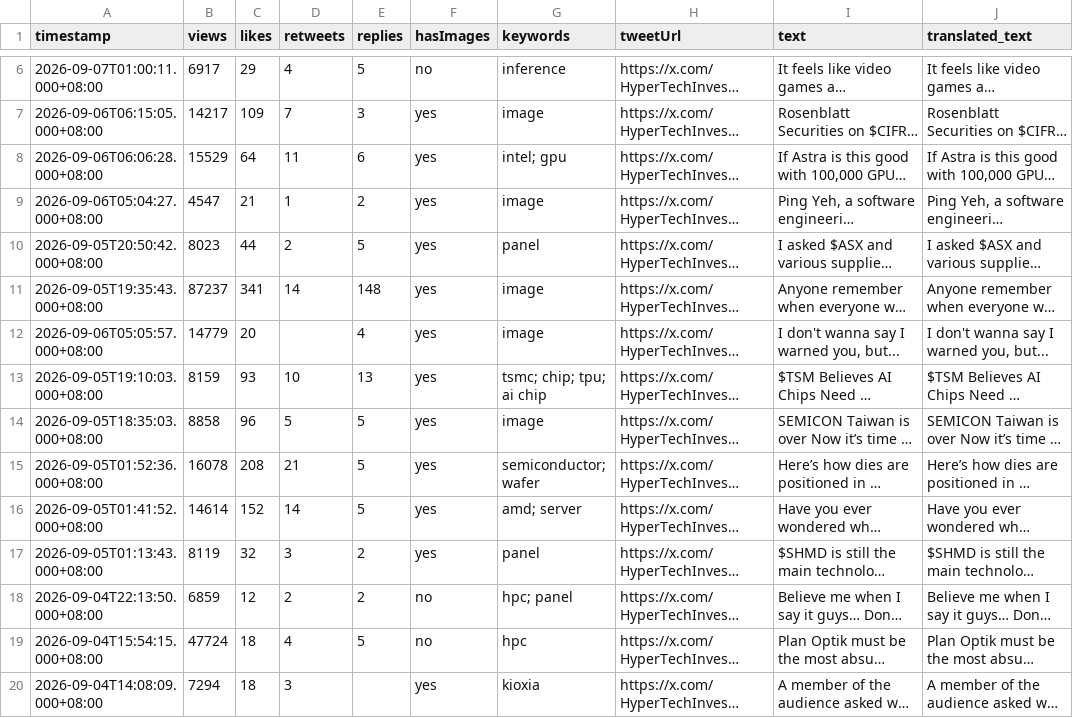
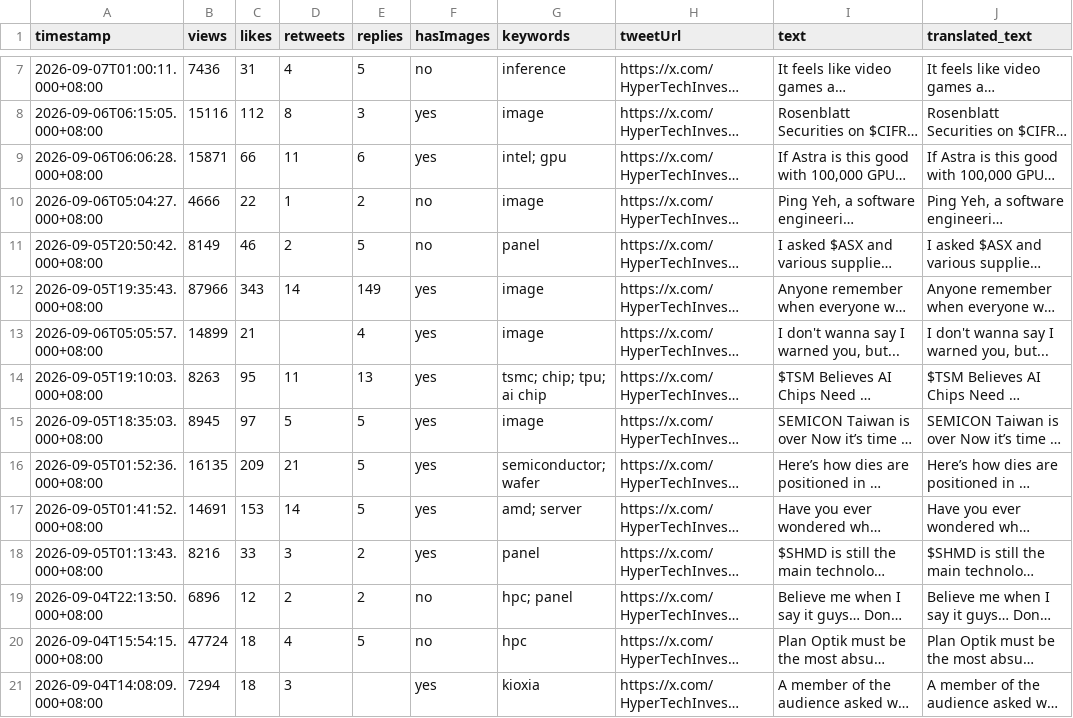
Before and after one commit to Evaline8485/TrendForceDashboard, a CSV file: csv/HyperTechInvest.csv, drawn as a sheet; only a part is shown, gaps mark what is left out; long unchanged cells end in …; addresses are those after the commit; the diff covers the shown part only; the diff names each change by its address in the sheet, - before the commit and + after, or states it on an @@ line.

```diff
--- a/csv/HyperTechInvest.csv
+++ b/csv/HyperTechInvest.csv
-B7 (views): 6917
+B7 (views): 7436
-C7 (likes): 29
+C7 (likes): 31
-B8 (views): 14217
+B8 (views): 15116
-C8 (likes): 109
+C8 (likes): 112
-D8 (retweets): 7
+D8 (retweets): 8
-B9 (views): 15529
+B9 (views): 15871
-C9 (likes): 64
+C9 (likes): 66
-B10 (views): 4547
+B10 (views): 4666
-C10 (likes): 21
+C10 (likes): 22
-F10:F11 (hasImages): yes
+F10:F11 (hasImages): no
-B11 (views): 8023
+B11 (views): 8149
-C11 (likes): 44
+C11 (likes): 46
-B12 (views): 87237
+B12 (views): 87966
-C12 (likes): 341
+C12 (likes): 343
-E12 (replies): 148
+E12 (replies): 149
-B13 (views): 14779
+B13 (views): 14899
-C13 (likes): 20
+C13 (likes): 21
-B14 (views): 8159
+B14 (views): 8263
-C14 (likes): 93
+C14 (likes): 95
-D14 (retweets): 10
+D14 (retweets): 11
-B15 (views): 8858
+B15 (views): 8945
-C15 (likes): 96
+C15 (likes): 97
-B16 (views): 16078
+B16 (views): 16135
-C16 (likes): 208
+C16 (likes): 209
-B17 (views): 14614
+B17 (views): 14691
-C17 (likes): 152
+C17 (likes): 153
-B18 (views): 8119
+B18 (views): 8216
-C18 (likes): 32
+C18 (likes): 33
-B19 (views): 6859
+B19 (views): 6896
```
Also changed, not shown: 1 added row and 16 edited cells elsewhere in this file, csv/SemiAnalysis_.csv, csv/TrendForce.csv, 28 other files.
